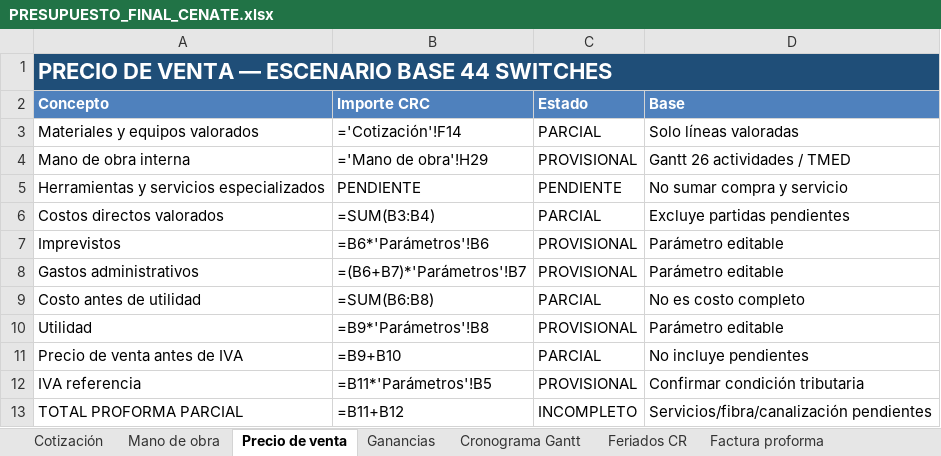
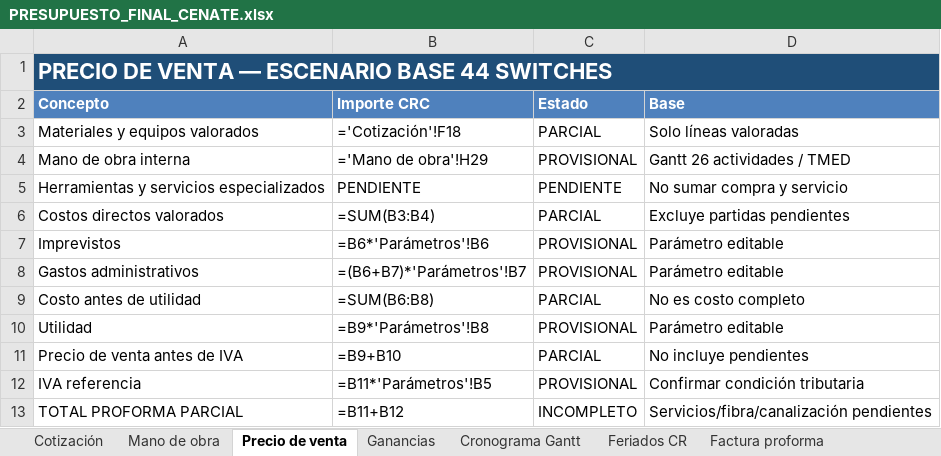
Before and after one commit to Mateo0098/INA_CABLEADO_ESTRUCTURADO_CENATE, an Excel workbook: 08_entrega/CIERRE_AC1_AC2_2026-11-05/PRESUPUESTO_FINAL_CENATE.xlsx, sheet Precio de venta, drawn as a sheet; values as stored, in another font and other column widths than the file's, no borders; formulas without a stored value are shown as written; the diff names each change by its address in the sheet, - before the commit and + after, or states it on an @@ line.

```diff
--- a/08_entrega/CIERRE_AC1_AC2_2026-11-05/PRESUPUESTO_FINAL_CENATE.xlsx (sheet Precio de venta)
+++ b/08_entrega/CIERRE_AC1_AC2_2026-11-05/PRESUPUESTO_FINAL_CENATE.xlsx (sheet Precio de venta)
-B3 (Importe CRC): ='Cotización'!F14
+B3 (Importe CRC): ='Cotización'!F18
```
Also changed, not shown: sheet Fuentes y precios, sheet Cotización, sheet Factura proforma, sheet Ganancias, 9 other files.
